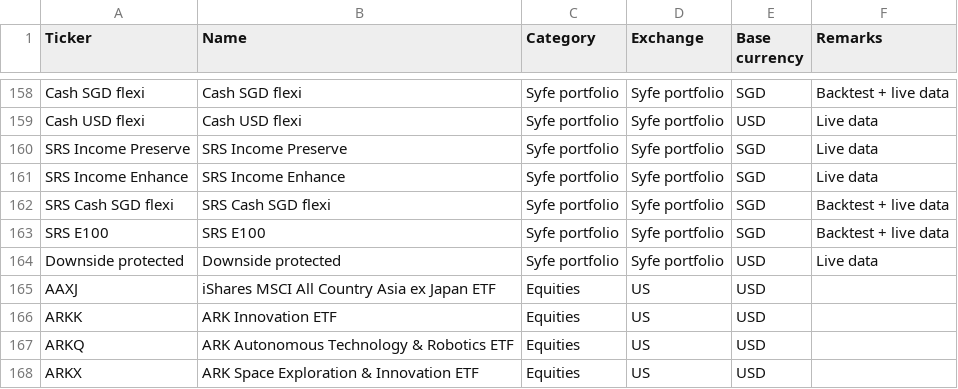
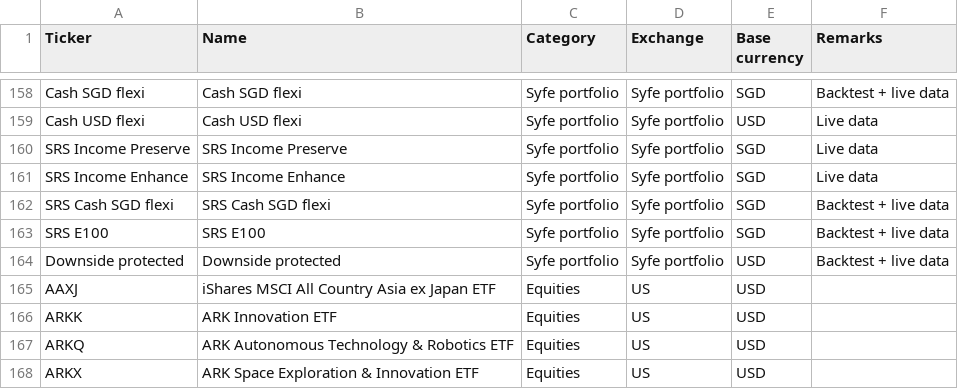
Before and after one commit to weijieleong/Portfolio-Visualizer, a CSV file: Data/PV_sec_list.csv, drawn as a sheet; only a part is shown, gaps mark what is left out.

```diff
--- a/Data/PV_sec_list.csv
+++ b/Data/PV_sec_list.csv
@@ -163,3 +163,3 @@ SRS Cash SGD flexi,SRS Cash SGD flexi,Syfe portfolio,Syfe portfolio,SGD,Backtest
 SRS E100,SRS E100,Syfe portfolio,Syfe portfolio,SGD,Backtest + live data
-Downside protected,Downside protected,Syfe portfolio,Syfe portfolio,USD,Live data
+Downside protected,Downside protected,Syfe portfolio,Syfe portfolio,USD,Backtest + live data
 AAXJ,iShares MSCI All Country Asia ex Japan ETF,Equities,US,USD,
```
Also changed, not shown: Data/PV_asset_class.csv, Data/PV_sector.csv.
